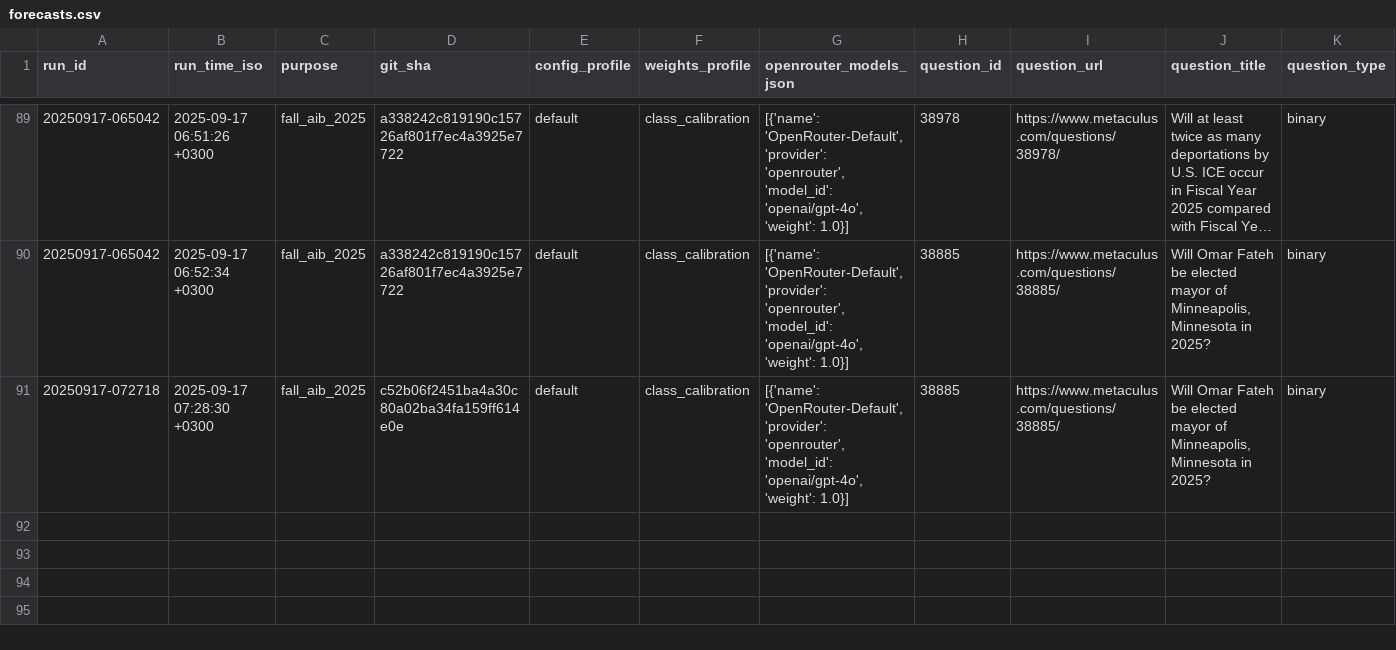
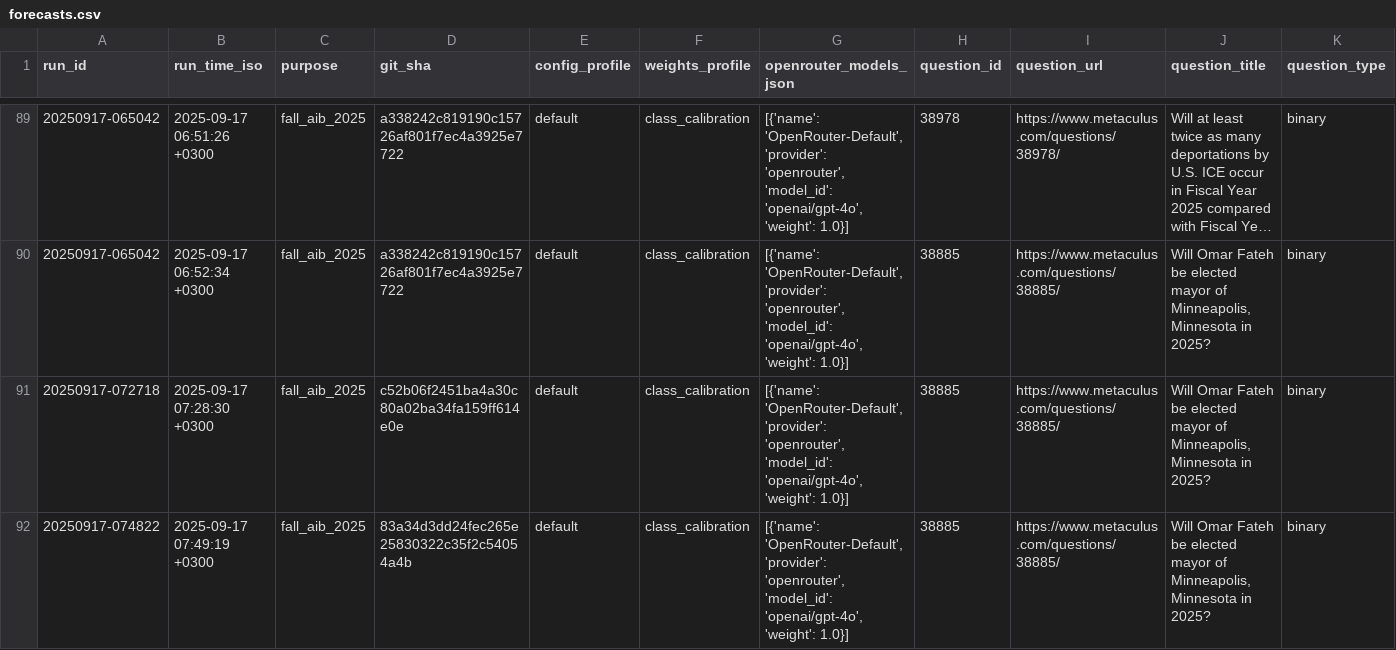
Before and after one commit to Metaculus/metac-bot-template, a CSV file: forecasts.csv, drawn as a sheet; only a part is shown, gaps mark what is left out; long unchanged cells end in …; rows hold the shown columns only; the diff names each change by its address in the sheet, - before the commit and + after, or states it on an @@ line.

```diff
--- a/forecasts.csv
+++ b/forecasts.csv
+row 92: 20250917-074822 | 2025-09-17 07:49:19 +0300 | fall_aib_2025 | 83a34d3dd24fec265e25830322c35f2c54054a4b | default | class_calibration | [{'name': 'OpenRouter-Default', 'provider': 'openrouter', 'model_id': 'openai/gpt-4o', 'weight': 1.0}] | 38885 | https://www.metaculus.com/questions/38885/ | Will Omar Fateh be elected mayor of Minneapolis, Minnesota in 2025? | binary
```
Also changed, not shown: 1 other file.
